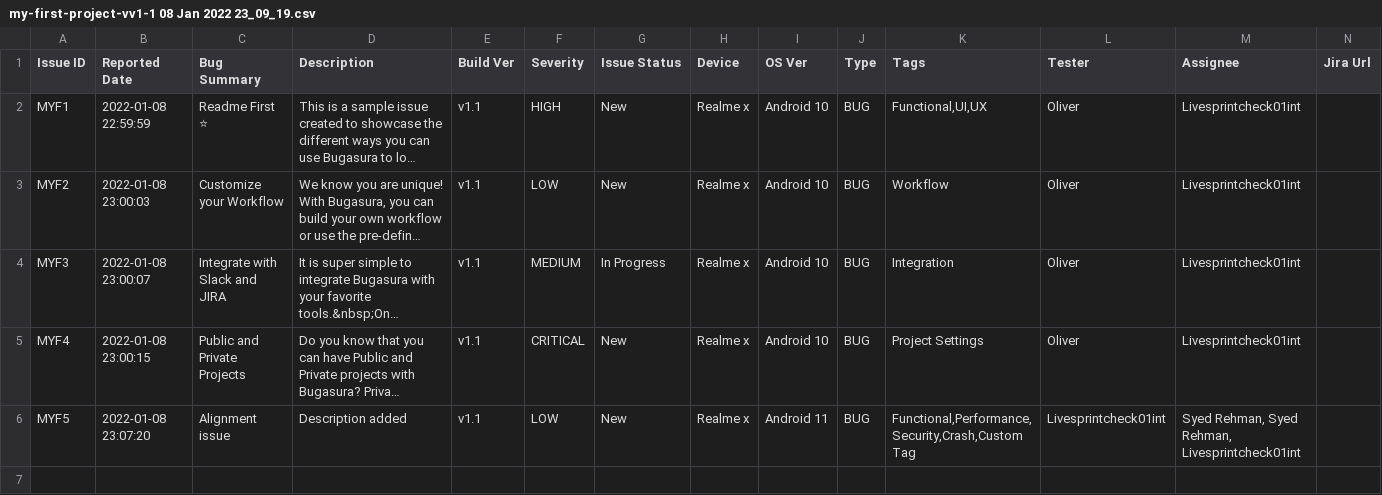
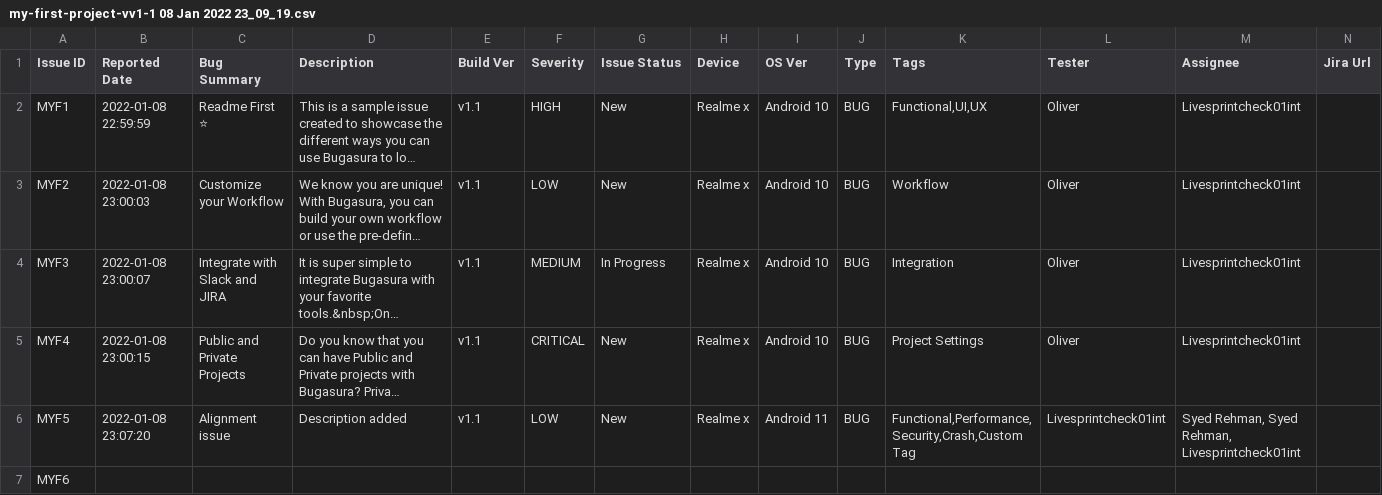
Before and after one commit to Syed-Developer/BugasuraProject, a CSV file: my-first-project-vv1-1 08 Jan 2022 23_09_19.csv, drawn as a sheet; long unchanged cells end in …; the diff names each change by its address in the sheet, - before the commit and + after, or states it on an @@ line.

Commit message:
Issues Fixed
Issues are Fixed in my branch

```diff
--- a/my-first-project-vv1-1 08 Jan 2022 23_09_19.csv
+++ b/my-first-project-vv1-1 08 Jan 2022 23_09_19.csv
+row 7: MYF6
```
